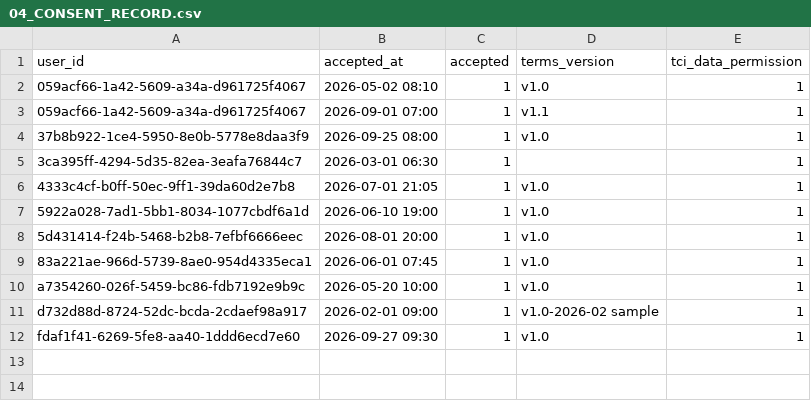
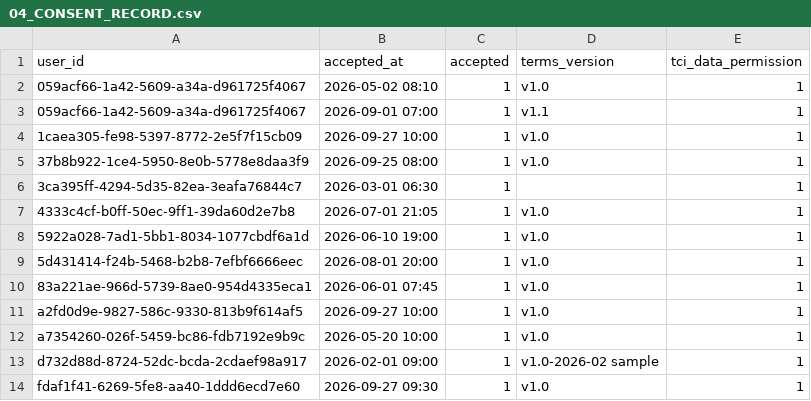
Before and after one commit to PromotedKing/dbiz3-team-a-rubric, a CSV file: data/seed/04_CONSENT_RECORD.csv, drawn as a sheet.

```diff
--- a/data/seed/04_CONSENT_RECORD.csv
+++ b/data/seed/04_CONSENT_RECORD.csv
@@ -3,2 +3,3 @@ user_id,accepted_at,accepted,terms_version,tci_data_permission
 059acf66-1a42-5609-a34a-d961725f4067,2026-09-01 07:00,1,v1.1,1
+1caea305-fe98-5397-8772-2e5f7f15cb09,2026-09-27 10:00,1,v1.0,1
 37b8b922-1ce4-5950-8e0b-5778e8daa3f9,2026-09-25 08:00,1,v1.0,1
@@ -9,2 +10,3 @@ user_id,accepted_at,accepted,terms_version,tci_data_permission
 83a221ae-966d-5739-8ae0-954d4335eca1,2026-06-01 07:45,1,v1.0,1
+a2fd0d9e-9827-586c-9330-813b9f614af5,2026-09-27 10:00,1,v1.0,1
 a7354260-026f-5459-bc86-fdb7192e9b9c,2026-05-20 10:00,1,v1.0,1
```
Also changed, not shown: data/seed/03_USER_ACCOUNT.csv, data/seed/10_NOTIFICATION_PREFERENCE.csv, 18 other files.
